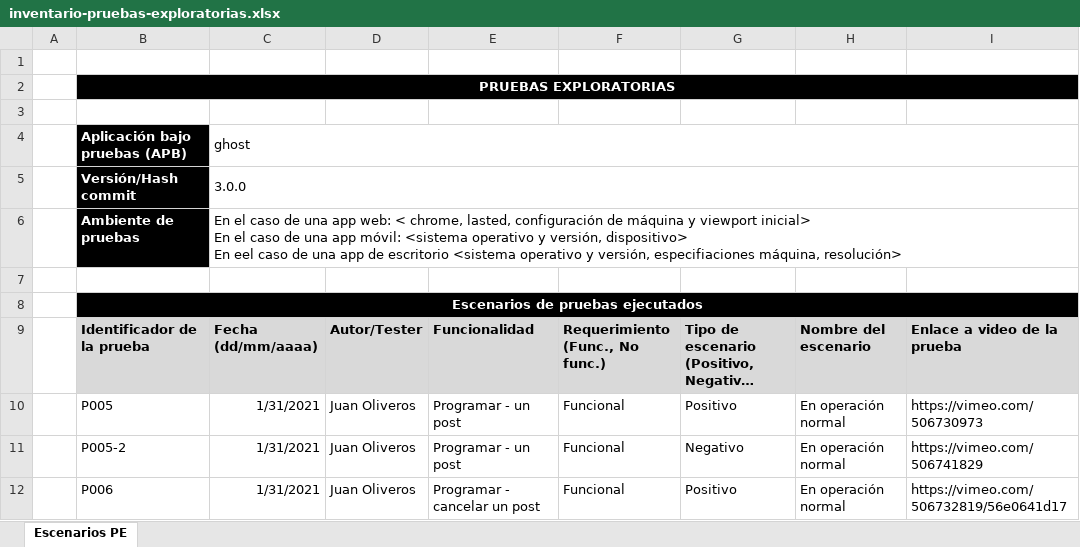
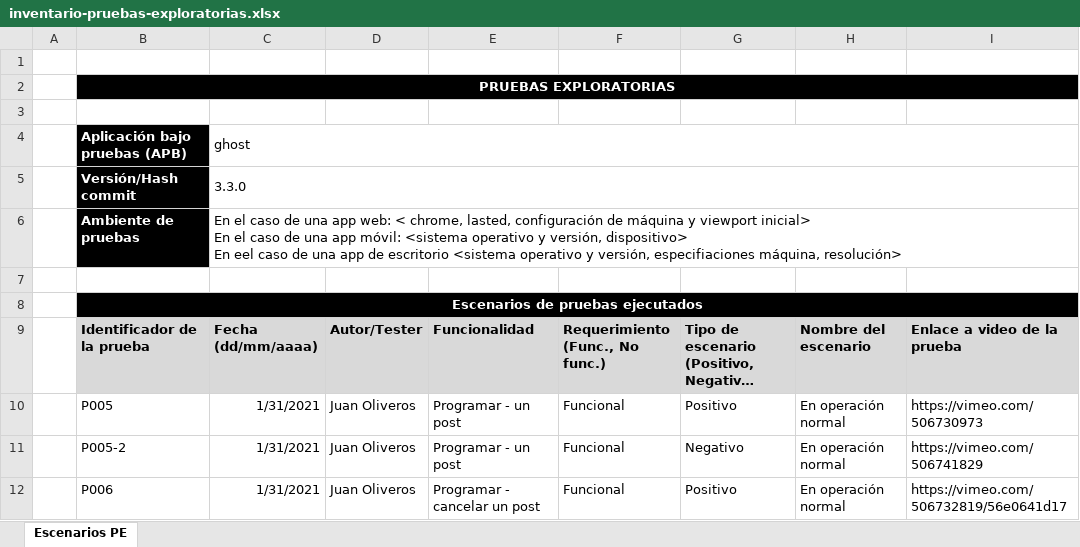
Before and after one commit to JuanOliveros/semana5PruebasAutomatizadas, an Excel workbook: Pruebas exploratorias/inventario-pruebas-exploratorias.xlsx, sheet Escenarios PE, drawn as a sheet; only a part is shown; long unchanged cells end in …; values as stored, in another font and other column widths than the file's, no borders; charts and pictures not drawn; the diff names each change by its address in the sheet, - before the commit and + after, or states it on an @@ line.

Commit message:
Se agregan más pruebas

```diff
--- a/Pruebas exploratorias/inventario-pruebas-exploratorias.xlsx (sheet Escenarios PE)
+++ b/Pruebas exploratorias/inventario-pruebas-exploratorias.xlsx (sheet Escenarios PE)
-C5: 3.0.0
+C5: 3.3.0
```
Also changed, not shown: 13 other files.
